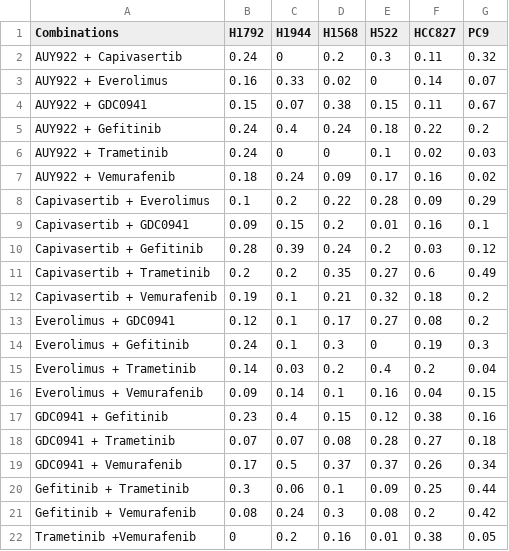
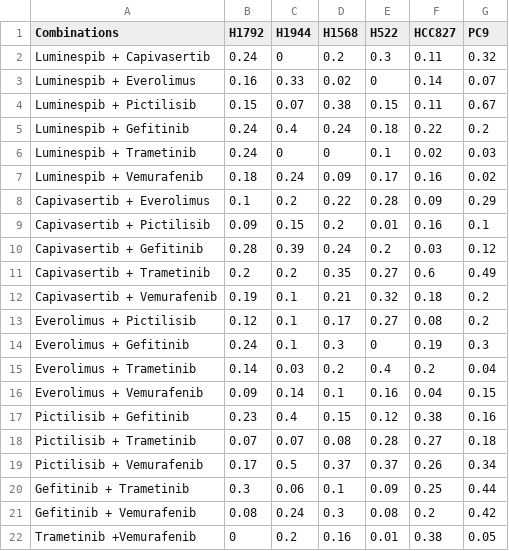
Before and after one commit to eac54/SOCRATES, a CSV file: Synergy_heatmaps/Bliss_values.csv, drawn as a sheet.

Commit message:
Add files via upload

```diff
--- a/Synergy_heatmaps/Bliss_values.csv
+++ b/Synergy_heatmaps/Bliss_values.csv
@@ -1,10 +1,10 @@
 Combinations,H1792,H1944,H1568,H522,HCC827,PC9
-AUY922 + Capivasertib,0.24,0,0.2,0.3,0.11,0.32
-AUY922 + Everolimus,0.16,0.33,0.02,0,0.14,0.07
-AUY922 + GDC0941 ,0.15,0.07,0.38,0.15,0.11,0.67
-AUY922 + Gefitinib,0.24,0.4,0.24,0.18,0.22,0.2
-AUY922 + Trametinib,0.24,0,0,0.1,0.02,0.03
-AUY922 + Vemurafenib,0.18,0.24,0.09,0.17,0.16,0.02
+Luminespib + Capivasertib,0.24,0,0.2,0.3,0.11,0.32
+Luminespib + Everolimus,0.16,0.33,0.02,0,0.14,0.07
+Luminespib + Pictilisib ,0.15,0.07,0.38,0.15,0.11,0.67
+Luminespib + Gefitinib,0.24,0.4,0.24,0.18,0.22,0.2
+Luminespib + Trametinib,0.24,0,0,0.1,0.02,0.03
+Luminespib + Vemurafenib,0.18,0.24,0.09,0.17,0.16,0.02
 Capivasertib + Everolimus,0.1,0.2,0.22,0.28,0.09,0.29
-Capivasertib + GDC0941,0.09,0.15,0.2,0.01,0.16,0.1
+Capivasertib + Pictilisib,0.09,0.15,0.2,0.01,0.16,0.1
 Capivasertib + Gefitinib,0.28,0.39,0.24,0.2,0.03,0.12
@@ -12,3 +12,3 @@ Capivasertib + Trametinib,0.2,0.2,0.35,0.27,0.6,0.49
 Capivasertib + Vemurafenib,0.19,0.1,0.21,0.32,0.18,0.2
-Everolimus + GDC0941,0.12,0.1,0.17,0.27,0.08,0.2
+Everolimus + Pictilisib,0.12,0.1,0.17,0.27,0.08,0.2
 Everolimus + Gefitinib,0.24,0.1,0.3,0,0.19,0.3
@@ -16,5 +16,5 @@ Everolimus + Trametinib,0.14,0.03,0.2,0.4,0.2,0.04
 Everolimus + Vemurafenib,0.09,0.14,0.1,0.16,0.04,0.15
-GDC0941 + Gefitinib,0.23,0.4,0.15,0.12,0.38,0.16
-GDC0941 + Trametinib,0.07,0.07,0.08,0.28,0.27,0.18
-GDC0941 + Vemurafenib,0.17,0.5,0.37,0.37,0.26,0.34
+Pictilisib + Gefitinib,0.23,0.4,0.15,0.12,0.38,0.16
+Pictilisib + Trametinib,0.07,0.07,0.08,0.28,0.27,0.18
+Pictilisib + Vemurafenib,0.17,0.5,0.37,0.37,0.26,0.34
 Gefitinib + Trametinib,0.3,0.06,0.1,0.09,0.25,0.44
```
